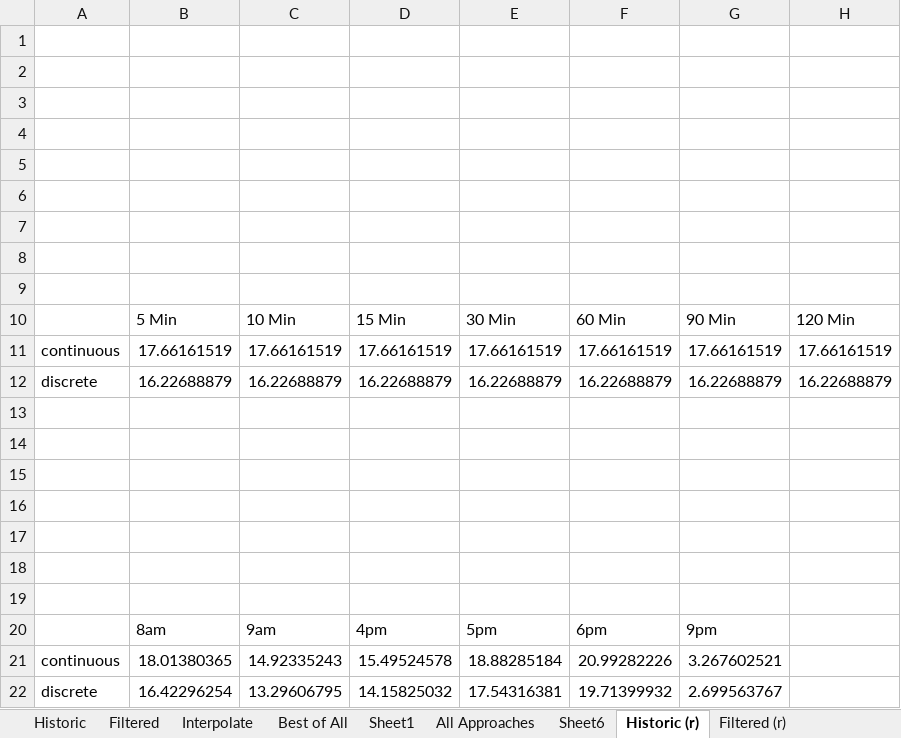
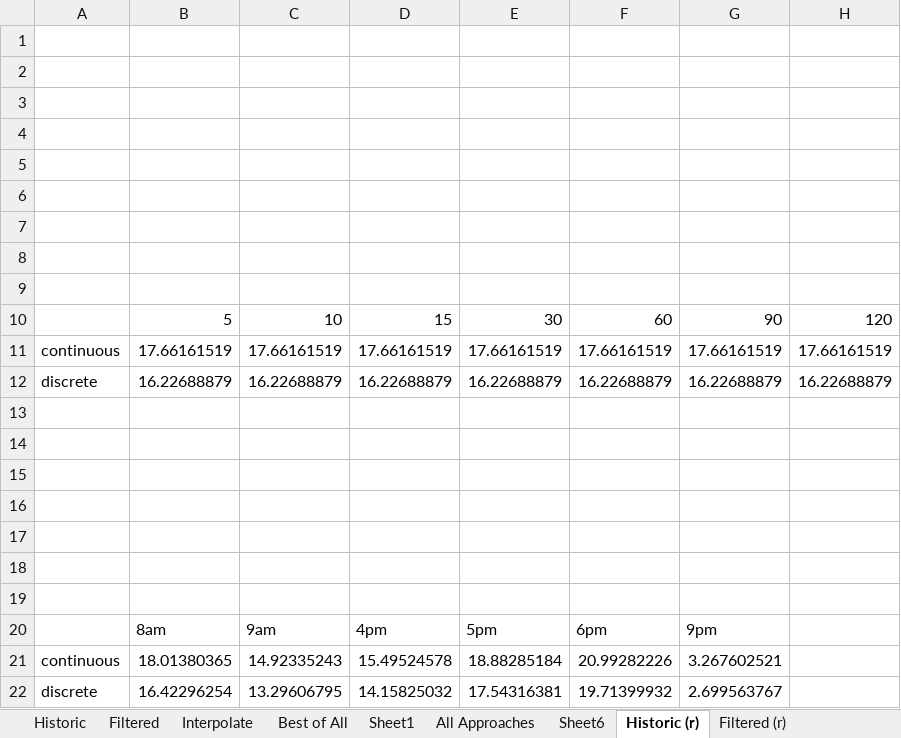
Before and after one commit to m-asghari/RoadNetworks, an Excel workbook: Manuscript/charts/Final Charts - Links.xlsx, sheet Historic (r), drawn as a sheet; values as stored, in another font and other column widths than the file's, no borders; charts and pictures not drawn; removed rows and columns are numbered as before the commit, all else as after; the diff names each change by its address in the sheet, - before the commit and + after, or states it on an @@ line.

```diff
--- a/Manuscript/charts/Final Charts - Links.xlsx (sheet Historic (r))
+++ b/Manuscript/charts/Final Charts - Links.xlsx (sheet Historic (r))
-row 10:  | 5 Min | 10 Min | 15 Min | 30 Min | 60 Min | 90 Min | 120 Min
+row 10:  | 5 | 10 | 15 | 30 | 60 | 90 | 120
```
Also changed, not shown: charts or pictures, Manuscript/GIS2015Results/Charts/Approaches.xlsx, 29 other files.
